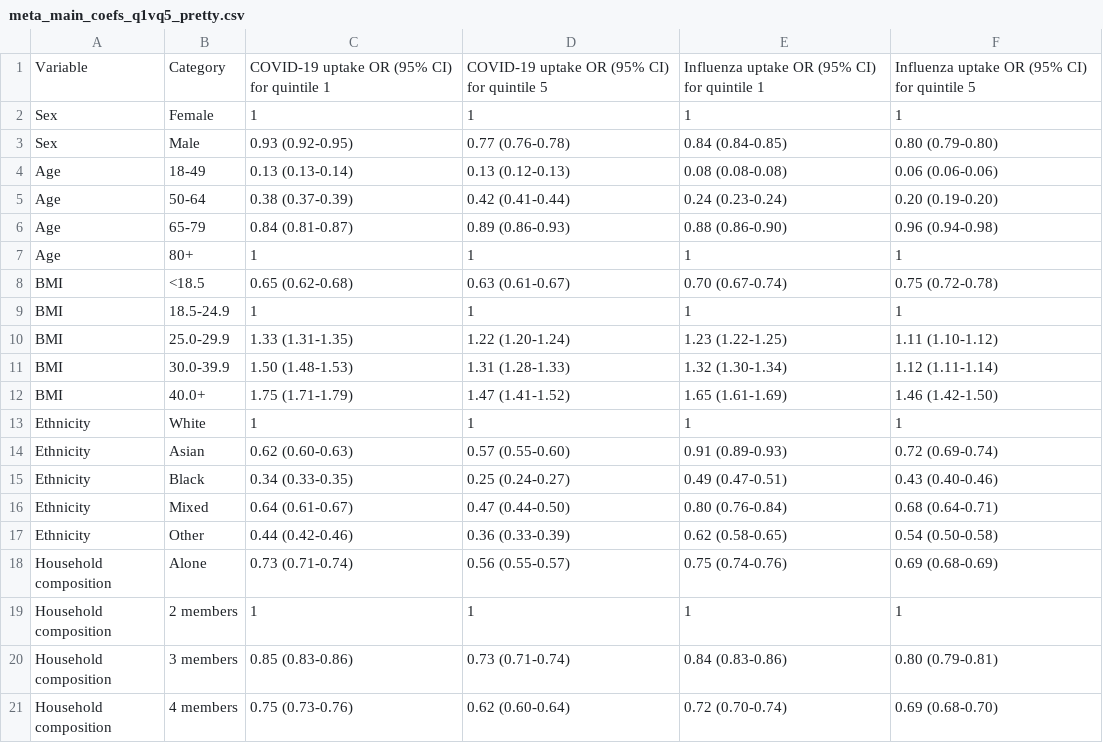
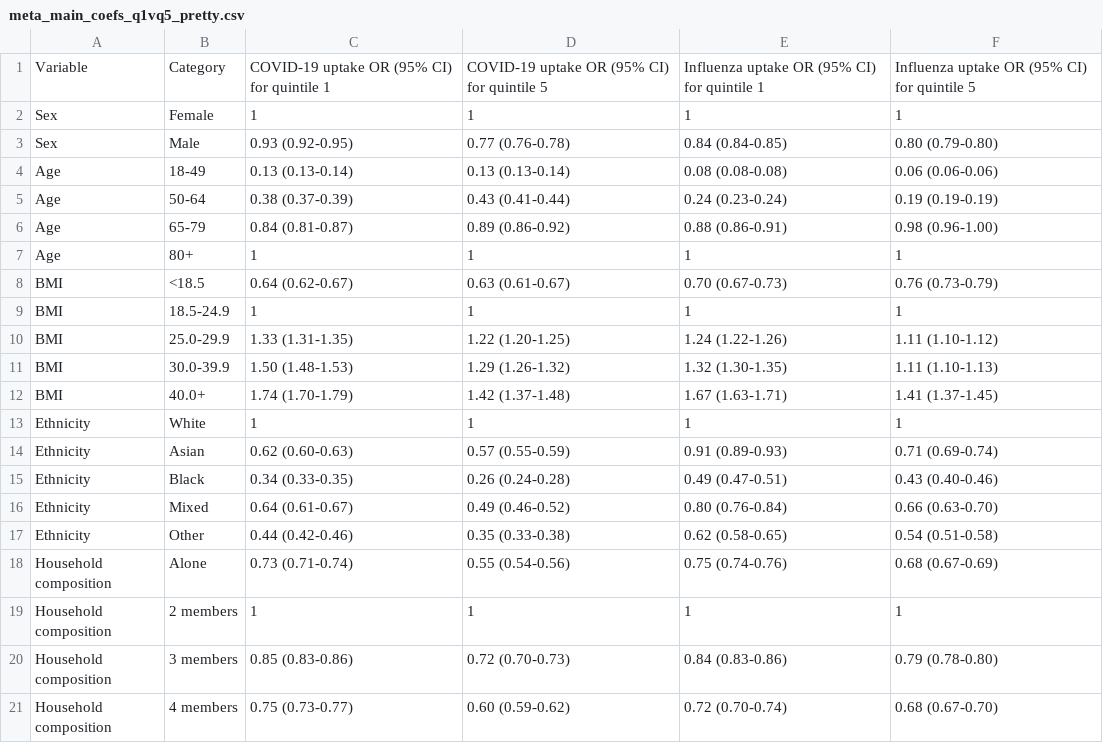
Before and after one commit to stubedston/dacvap-c19-flu-vaccine-disparity, a CSV file: main/data_odds_ratios/meta_main_coefs_q1vq5_pretty.csv, drawn as a sheet; only a part is shown; the diff covers the shown part only.

```diff
--- a/main/data_odds_ratios/meta_main_coefs_q1vq5_pretty.csv
+++ b/main/data_odds_ratios/meta_main_coefs_q1vq5_pretty.csv
@@ -3,19 +3,19 @@ Sex,Female,1,1,1,1
 Sex,Male,0.93 (0.92-0.95),0.77 (0.76-0.78),0.84 (0.84-0.85),0.80 (0.79-0.80)
-Age,18-49,0.13 (0.13-0.14),0.13 (0.12-0.13),0.08 (0.08-0.08),0.06 (0.06-0.06)
-Age,50-64,0.38 (0.37-0.39),0.42 (0.41-0.44),0.24 (0.23-0.24),0.20 (0.19-0.20)
-Age,65-79,0.84 (0.81-0.87),0.89 (0.86-0.93),0.88 (0.86-0.90),0.96 (0.94-0.98)
+Age,18-49,0.13 (0.13-0.14),0.13 (0.13-0.14),0.08 (0.08-0.08),0.06 (0.06-0.06)
+Age,50-64,0.38 (0.37-0.39),0.43 (0.41-0.44),0.24 (0.23-0.24),0.19 (0.19-0.19)
+Age,65-79,0.84 (0.81-0.87),0.89 (0.86-0.92),0.88 (0.86-0.91),0.98 (0.96-1.00)
 Age,80+,1,1,1,1
-BMI,<18.5,0.65 (0.62-0.68),0.63 (0.61-0.67),0.70 (0.67-0.74),0.75 (0.72-0.78)
+BMI,<18.5,0.64 (0.62-0.67),0.63 (0.61-0.67),0.70 (0.67-0.73),0.76 (0.73-0.79)
 BMI,18.5-24.9,1,1,1,1
-BMI,25.0-29.9,1.33 (1.31-1.35),1.22 (1.20-1.24),1.23 (1.22-1.25),1.11 (1.10-1.12)
-BMI,30.0-39.9,1.50 (1.48-1.53),1.31 (1.28-1.33),1.32 (1.30-1.34),1.12 (1.11-1.14)
-BMI,40.0+,1.75 (1.71-1.79),1.47 (1.41-1.52),1.65 (1.61-1.69),1.46 (1.42-1.50)
+BMI,25.0-29.9,1.33 (1.31-1.35),1.22 (1.20-1.25),1.24 (1.22-1.26),1.11 (1.10-1.12)
+BMI,30.0-39.9,1.50 (1.48-1.53),1.29 (1.26-1.32),1.32 (1.30-1.35),1.11 (1.10-1.13)
+BMI,40.0+,1.74 (1.70-1.79),1.42 (1.37-1.48),1.67 (1.63-1.71),1.41 (1.37-1.45)
 Ethnicity,White,1,1,1,1
-Ethnicity,Asian,0.62 (0.60-0.63),0.57 (0.55-0.60),0.91 (0.89-0.93),0.72 (0.69-0.74)
-Ethnicity,Black,0.34 (0.33-0.35),0.25 (0.24-0.27),0.49 (0.47-0.51),0.43 (0.40-0.46)
-Ethnicity,Mixed,0.64 (0.61-0.67),0.47 (0.44-0.50),0.80 (0.76-0.84),0.68 (0.64-0.71)
-Ethnicity,Other,0.44 (0.42-0.46),0.36 (0.33-0.39),0.62 (0.58-0.65),0.54 (0.50-0.58)
-Household composition,Alone,0.73 (0.71-0.74),0.56 (0.55-0.57),0.75 (0.74-0.76),0.69 (0.68-0.69)
+Ethnicity,Asian,0.62 (0.60-0.63),0.57 (0.55-0.59),0.91 (0.89-0.93),0.71 (0.69-0.74)
+Ethnicity,Black,0.34 (0.33-0.35),0.26 (0.24-0.28),0.49 (0.47-0.51),0.43 (0.40-0.46)
+Ethnicity,Mixed,0.64 (0.61-0.67),0.49 (0.46-0.52),0.80 (0.76-0.84),0.66 (0.63-0.70)
+Ethnicity,Other,0.44 (0.42-0.46),0.35 (0.33-0.38),0.62 (0.58-0.65),0.54 (0.51-0.58)
+Household composition,Alone,0.73 (0.71-0.74),0.55 (0.54-0.56),0.75 (0.74-0.76),0.68 (0.67-0.69)
 Household composition,2 members,1,1,1,1
-Household composition,3 members,0.85 (0.83-0.86),0.73 (0.71-0.74),0.84 (0.83-0.86),0.80 (0.79-0.81)
-Household composition,4 members,0.75 (0.73-0.76),0.62 (0.60-0.64),0.72 (0.70-0.74),0.69 (0.68-0.70)
+Household composition,3 members,0.85 (0.83-0.86),0.72 (0.70-0.73),0.84 (0.83-0.86),0.79 (0.78-0.80)
+Household composition,4 members,0.75 (0.73-0.77),0.60 (0.59-0.62),0.72 (0.70-0.74),0.68 (0.67-0.70)
```
Also changed, not shown: 21 edited cells elsewhere in this file, main/data_odds_ratios/meta_main_coefs_overall_flu.csv, main/data_odds_ratios/meta_main_coefs_overall_pretty.csv, 32 other files.
